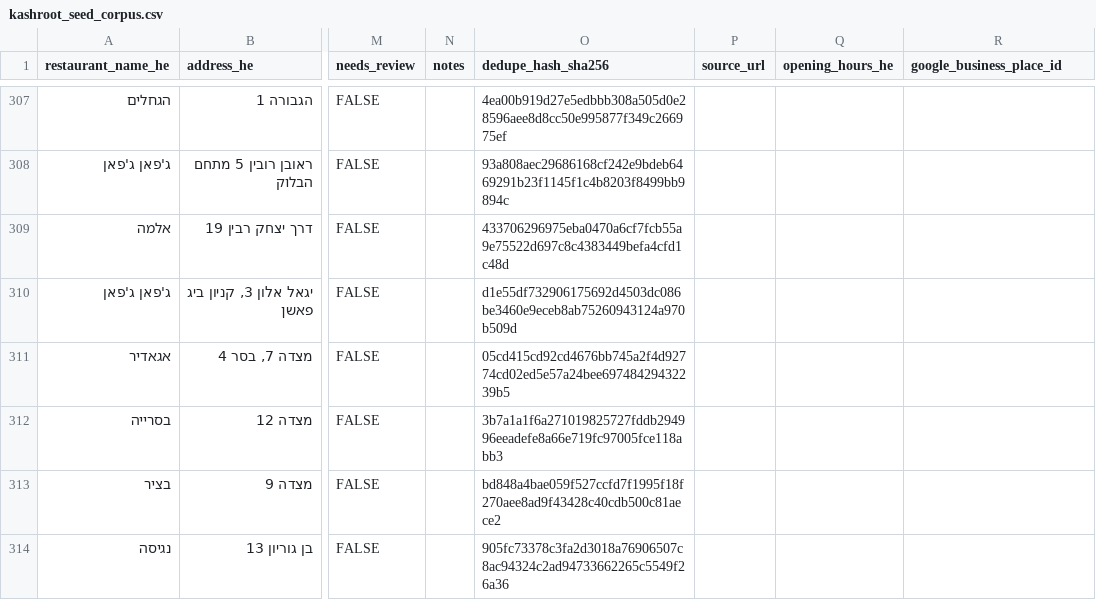
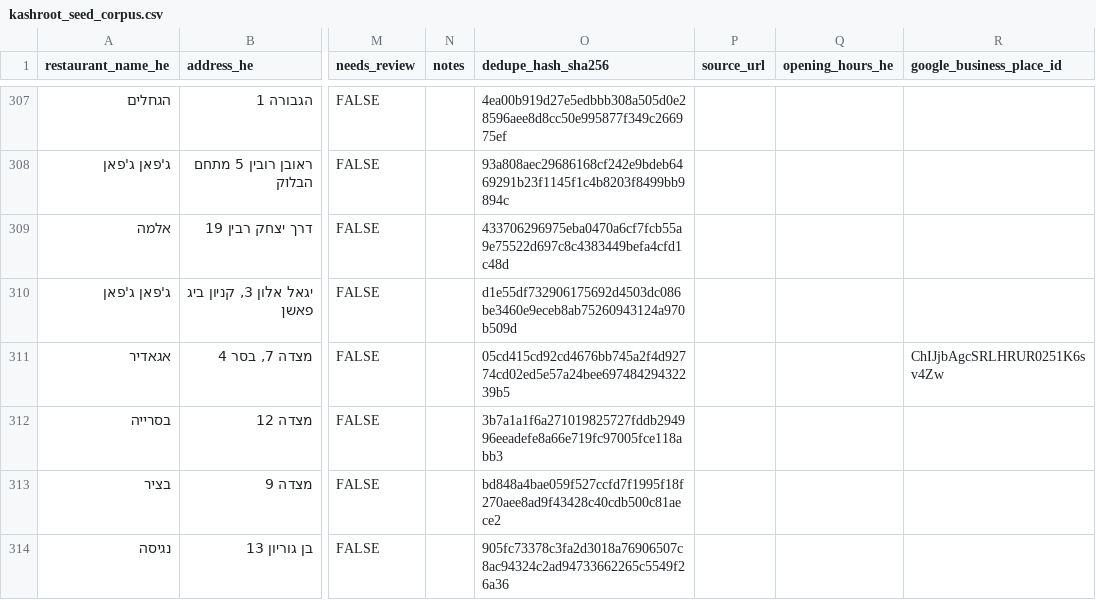
Before and after one commit to deltaforce26/kashroot, a CSV file: data/seed/kashroot_seed_corpus.csv, drawn as a sheet; only a part is shown, gaps mark what is left out; the diff names each change by its address in the sheet, - before the commit and + after, or states it on an @@ line.

```diff
--- a/data/seed/kashroot_seed_corpus.csv
+++ b/data/seed/kashroot_seed_corpus.csv
-R311 (google_business_place_id): (empty)
+R311 (google_business_place_id): ChIJjbAgcSRLHRUR0251K6sv4Zw
```
